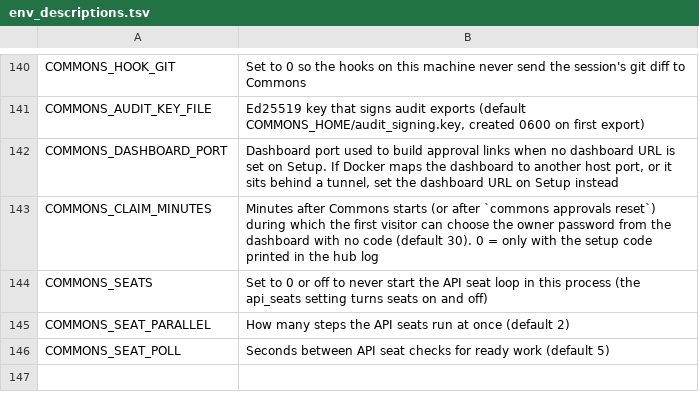
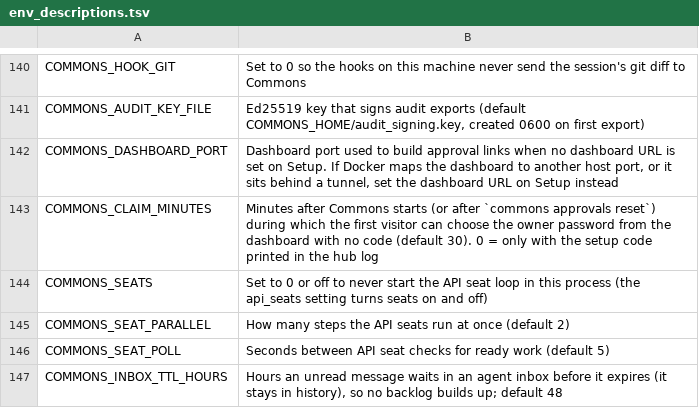
Before and after one commit to Neoo-Blue/commons-memory, a TSV file: scripts/env_descriptions.tsv, drawn as a sheet; only a part is shown, gaps mark what is left out.

Commit message:
v0.36.1: unread mail expires after 48h; an agent out of usage auto-replies to whoever asked

```diff
--- a/scripts/env_descriptions.tsv
+++ b/scripts/env_descriptions.tsv
@@ -146 +146,2 @@ COMMONS_SEAT_PARALLEL	How many steps the API seats run at once (default 2)
 COMMONS_SEAT_POLL	Seconds between API seat checks for ready work (default 5)
+COMMONS_INBOX_TTL_HOURS	Hours an unread message waits in an agent inbox before it expires (it stays in history), so no backlog builds up; default 48
```
Also changed, not shown: 7 other files.
